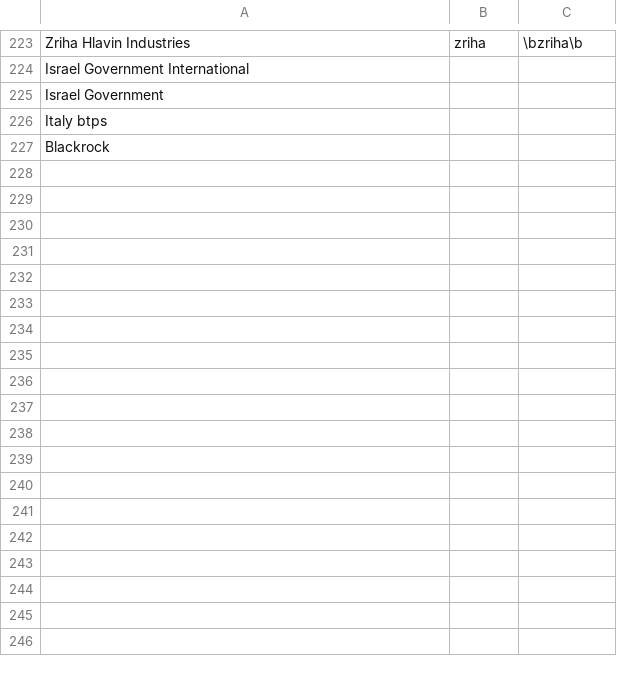
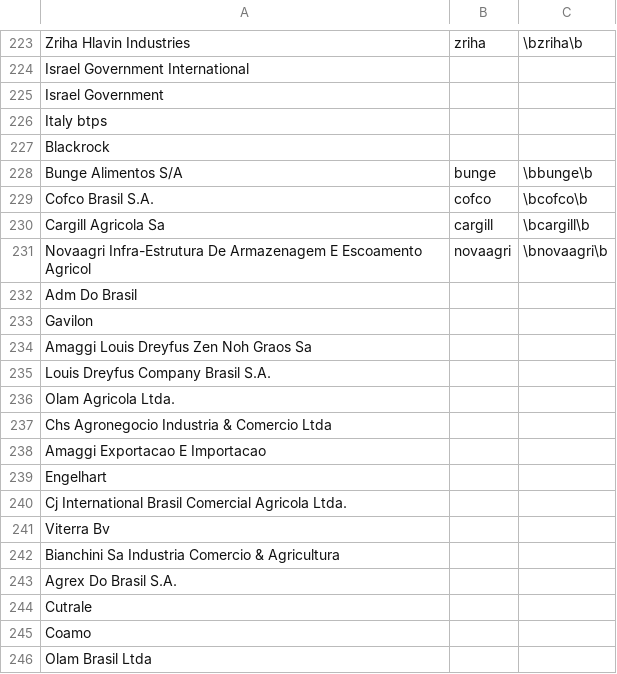
Before and after one commit to tvp-freeports/analysis_finance_reports, a CSV file: src/freeports_analysis/data/companies.csv, drawn as a sheet; only a part is shown, gaps mark what is left out.

Commit message:
Added list for deforesting companies from trase.earth

```diff
--- a/src/freeports_analysis/data/companies.csv
+++ b/src/freeports_analysis/data/companies.csv
@@ -235 +235,20 @@ Italy btps,,
 Blackrock,,
+Bunge Alimentos S/A,bunge,\bbunge\b
+Cofco Brasil S.A.,cofco,\bcofco\b
+Cargill Agricola Sa,cargill,\bcargill\b
+Novaagri Infra-Estrutura De Armazenagem E Escoamento Agricol,novaagri,\bnovaagri\b
+Adm Do Brasil,,
+Gavilon,,
+Amaggi Louis Dreyfus Zen Noh Graos Sa,,
+Louis Dreyfus Company Brasil S.A.,,
+Olam Agricola Ltda.,,
+Chs Agronegocio Industria & Comercio Ltda,,
+Amaggi Exportacao E Importacao,,
+Engelhart,,
+Cj International Brasil Comercial Agricola Ltda.,,
+Viterra Bv,,
+Bianchini Sa Industria Comercio & Agricultura,,
+Agrex Do Brasil S.A.,,
+Cutrale,,
+Coamo,,
+Olam Brasil Ltda,,
```
Also changed, not shown: src/freeports_analysis/data/company_to_list.csv, 1 other file.
